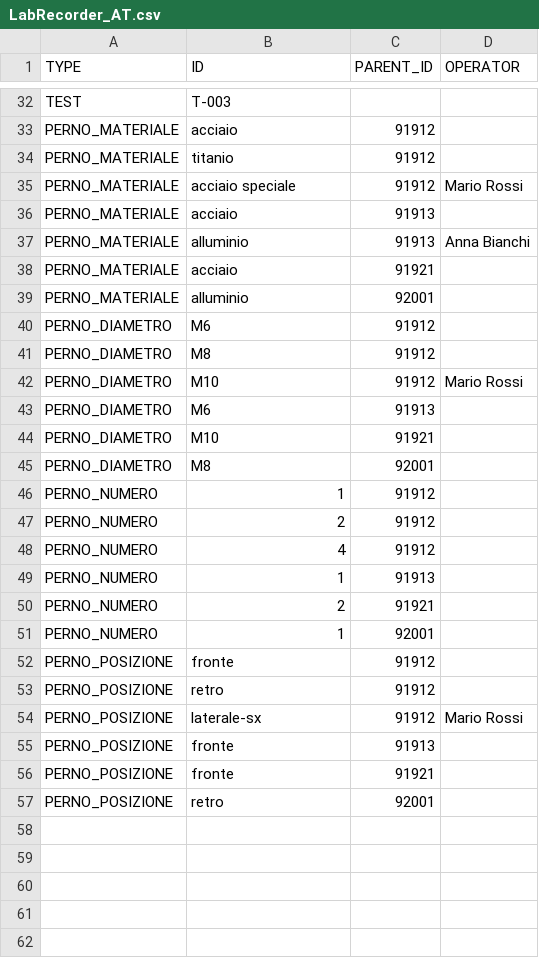
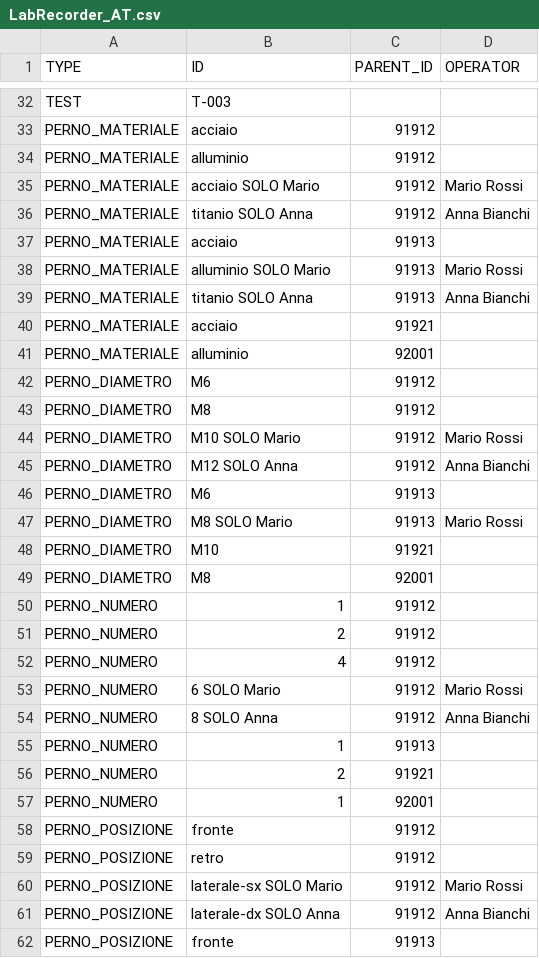
Before and after one commit to DavideAdaptronics/App-LabRecorder, a CSV file: LabRecorder_AT.csv, drawn as a sheet; only a part is shown, gaps mark what is left out; the shorter side is filled out with more unchanged rows; the diff covers the shown part only.

```diff
--- a/LabRecorder_AT.csv
+++ b/LabRecorder_AT.csv
@@ -33,6 +33,8 @@ TEST,T-003,,
 PERNO_MATERIALE,acciaio,91912,
-PERNO_MATERIALE,titanio,91912,
-PERNO_MATERIALE,acciaio speciale,91912,Mario Rossi
+PERNO_MATERIALE,alluminio,91912,
+PERNO_MATERIALE,acciaio SOLO Mario,91912,Mario Rossi
+PERNO_MATERIALE,titanio SOLO Anna,91912,Anna Bianchi
 PERNO_MATERIALE,acciaio,91913,
-PERNO_MATERIALE,alluminio,91913,Anna Bianchi
+PERNO_MATERIALE,alluminio SOLO Mario,91913,Mario Rossi
+PERNO_MATERIALE,titanio SOLO Anna,91913,Anna Bianchi
 PERNO_MATERIALE,acciaio,91921,
@@ -41,4 +43,6 @@ PERNO_DIAMETRO,M6,91912,
 PERNO_DIAMETRO,M8,91912,
-PERNO_DIAMETRO,M10,91912,Mario Rossi
+PERNO_DIAMETRO,M10 SOLO Mario,91912,Mario Rossi
+PERNO_DIAMETRO,M12 SOLO Anna,91912,Anna Bianchi
 PERNO_DIAMETRO,M6,91913,
+PERNO_DIAMETRO,M8 SOLO Mario,91913,Mario Rossi
 PERNO_DIAMETRO,M10,91921,
@@ -48,2 +52,4 @@ PERNO_NUMERO,2,91912,
 PERNO_NUMERO,4,91912,
+PERNO_NUMERO,6 SOLO Mario,91912,Mario Rossi
+PERNO_NUMERO,8 SOLO Anna,91912,Anna Bianchi
 PERNO_NUMERO,1,91913,
@@ -53,3 +59,4 @@ PERNO_POSIZIONE,fronte,91912,
 PERNO_POSIZIONE,retro,91912,
-PERNO_POSIZIONE,laterale-sx,91912,Mario Rossi
+PERNO_POSIZIONE,laterale-sx SOLO Mario,91912,Mario Rossi
+PERNO_POSIZIONE,laterale-dx SOLO Anna,91912,Anna Bianchi
 PERNO_POSIZIONE,fronte,91913,
```
Also changed, not shown: 6 edited cells elsewhere in this file, 2 other files.
